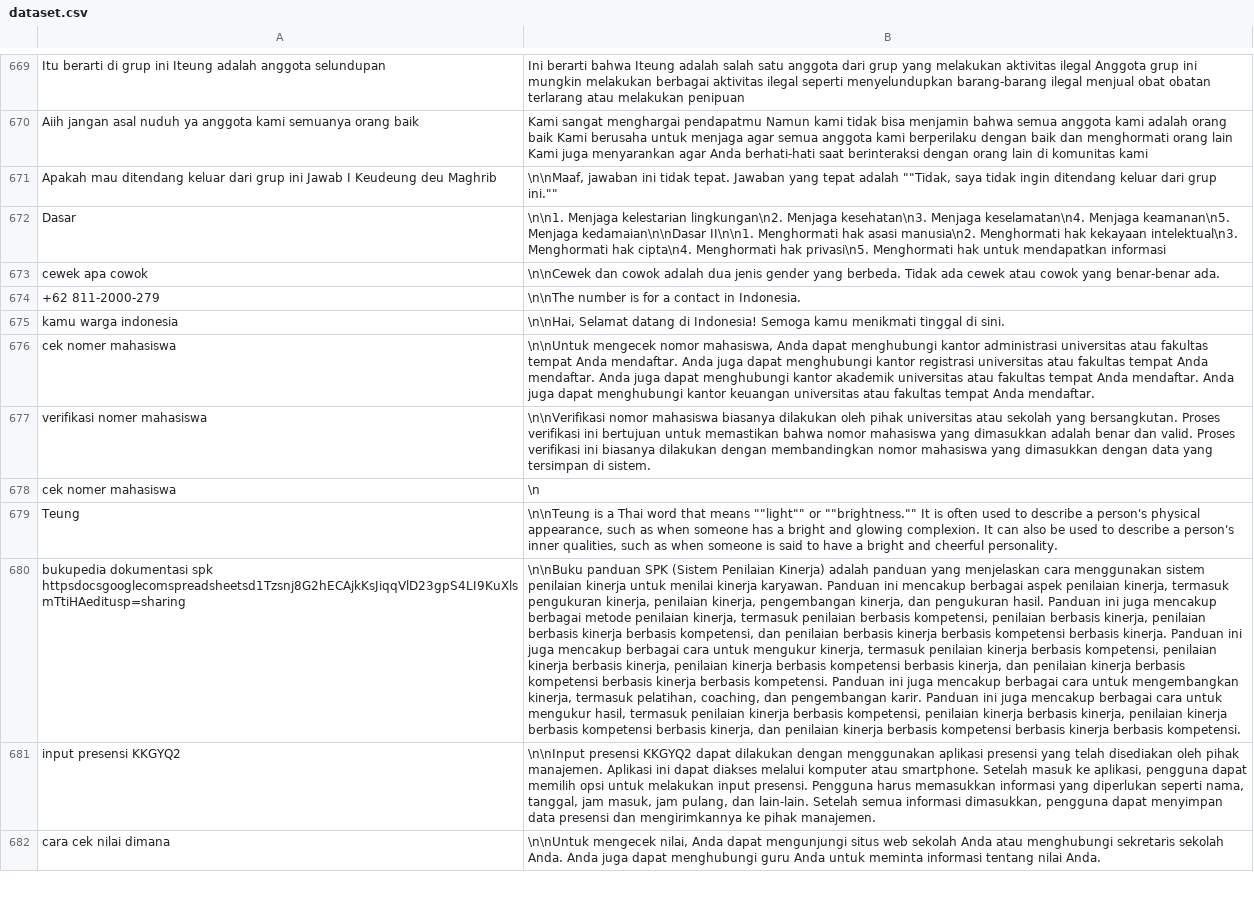
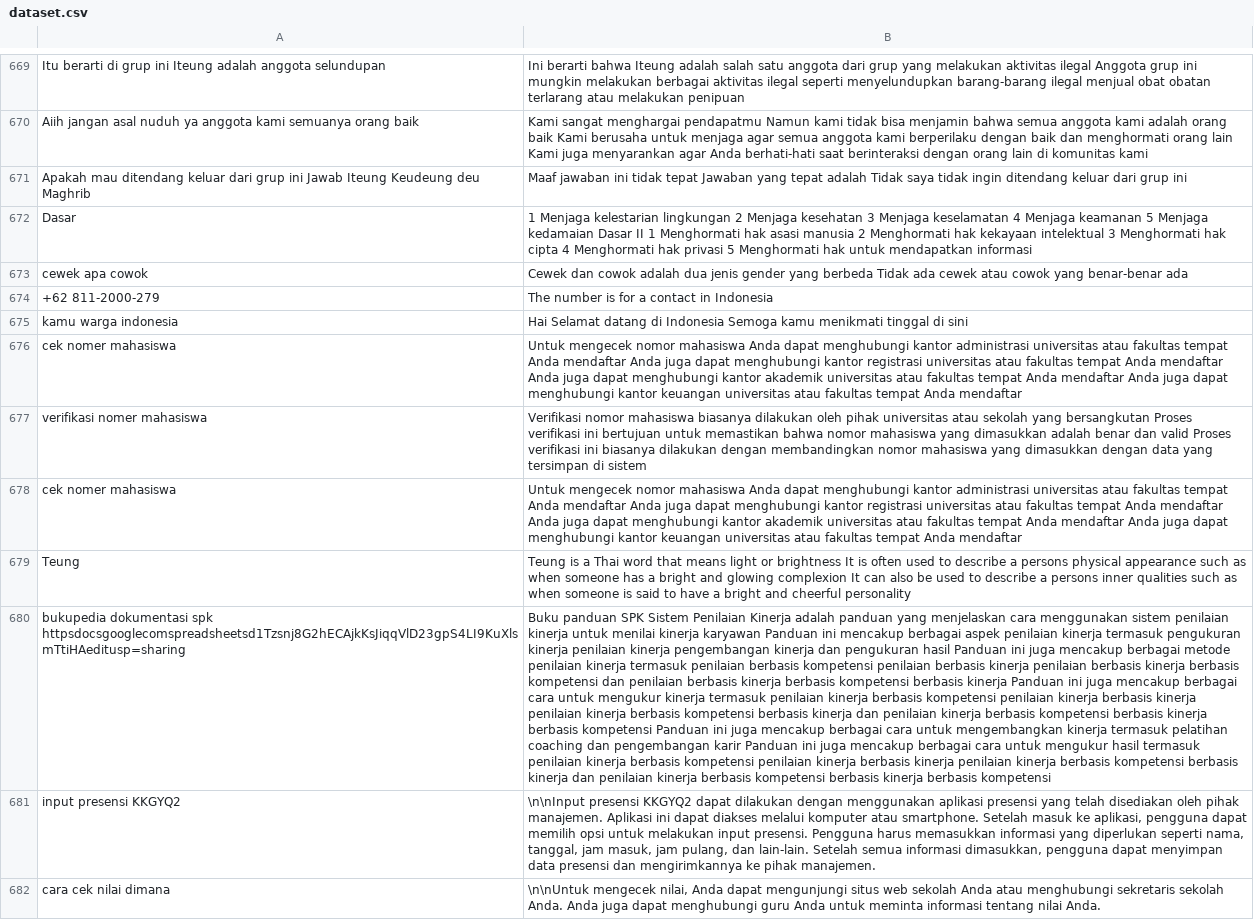
Before and after one commit to kimseokgis/ai-datasets, a CSV file: dataset/backup/Clean 12004 - 12754/dataset.csv, drawn as a sheet; only a part is shown, gaps mark what is left out; the diff names each change by its address in the sheet, - before the commit and + after, or states it on an @@ line.

Commit message:
clean dataset

```diff
--- a/dataset/backup/Clean 12004 - 12754/dataset.csv
+++ b/dataset/backup/Clean 12004 - 12754/dataset.csv
-A671: …ini Jawab I Keudeung deu…
+A671: …ini Jawab Iteung Keudeung deu…
-B671: \n\nMaaf, jawaban ini tidak tepat. Jawaban yang tepat adalah ""Tidak, saya tidak ingin ditendang keluar dari grup ini.""
+B671: Maaf jawaban ini tidak tepat Jawaban yang tepat adalah Tidak saya tidak ingin ditendang keluar dari grup ini
-B672: \n\n1. Menjaga kelestarian lingkungan\n2. Menjaga kesehatan\n3. Menjaga keselamatan\n4. Menjaga keamanan\n5. Menjaga kedamaian\n\nDasar II\n\n1. Menghormati hak asasi manusia\n2. Menghormati hak kekayaan intelektual\n3. Menghormati hak cipta\n4. Menghormati hak privasi\n5. Menghormati hak…
+B672: 1 Menjaga kelestarian lingkungan 2 Menjaga kesehatan 3 Menjaga keselamatan 4 Menjaga keamanan 5 Menjaga kedamaian Dasar II 1 Menghormati hak asasi manusia 2 Menghormati hak kekayaan intelektual 3 Menghormati hak cipta 4 Menghormati hak privasi 5 Menghormati hak…
-B673: \n\nCewek dan cowok adalah dua jenis gender yang berbeda. Tidak ada cewek atau cowok yang benar-benar ada.
+B673: Cewek dan cowok adalah dua jenis gender yang berbeda Tidak ada cewek atau cowok yang benar-benar ada
-B674: \n\nThe number is for a contact in Indonesia.
+B674: The number is for a contact in Indonesia
-B675: \n\nHai, Selamat datang di Indonesia! Semoga kamu menikmati tinggal di sini.
+B675: Hai Selamat datang di Indonesia Semoga kamu menikmati tinggal di sini
-B676: \n\nUntuk mengecek nomor mahasiswa, Anda dapat menghubungi kantor administrasi universitas atau fakultas tempat Anda mendaftar. Anda juga dapat menghubungi kantor registrasi universitas atau fakultas tempat Anda mendaftar. Anda juga dapat menghubungi kantor akademik universitas atau fakultas tempat Anda mendaftar. Anda juga dapat menghubungi kantor keuangan universitas atau fakultas tempat Anda mendaftar.
+B676: Untuk mengecek nomor mahasiswa Anda dapat menghubungi kantor administrasi universitas atau fakultas tempat Anda mendaftar Anda juga dapat menghubungi kantor registrasi universitas atau fakultas tempat Anda mendaftar Anda juga dapat menghubungi kantor akademik universitas atau fakultas tempat Anda mendaftar Anda juga dapat menghubungi kantor keuangan universitas atau fakultas tempat Anda mendaftar
-B677: \n\nVerifikasi nomor mahasiswa biasanya dilakukan oleh pihak universitas atau sekolah yang bersangkutan. Proses verifikasi ini bertujuan untuk memastikan bahwa nomor mahasiswa yang dimasukkan adalah benar dan valid. Proses verifikasi ini biasanya dilakukan dengan membandingkan nomor mahasiswa yang dimasukkan dengan data yang tersimpan di sistem.
+B677: Verifikasi nomor mahasiswa biasanya dilakukan oleh pihak universitas atau sekolah yang bersangkutan Proses verifikasi ini bertujuan untuk memastikan bahwa nomor mahasiswa yang dimasukkan adalah benar dan valid Proses verifikasi ini biasanya dilakukan dengan membandingkan nomor mahasiswa yang dimasukkan dengan data yang tersimpan di sistem
-B678: \n
+B678: Untuk mengecek nomor mahasiswa Anda dapat menghubungi kantor administrasi universitas atau fakultas tempat Anda mendaftar Anda juga dapat menghubungi kantor registrasi universitas atau fakultas tempat Anda mendaftar Anda juga dapat menghubungi kantor akademik universitas atau fakultas tempat Anda mendaftar Anda juga dapat menghubungi kantor keuangan universitas atau fakultas tempat Anda mendaftar
-B679: \n\nTeung is a Thai word that means ""light"" or ""brightness."" It is often used to describe a person's physical appearance, such as when someone has a bright and glowing complexion. It can also be used to describe a person's inner qualities, such as when someone is said to have a bright and cheerful personality.
+B679: Teung is a Thai word that means light or brightness It is often used to describe a persons physical appearance such as when someone has a bright and glowing complexion It can also be used to describe a persons inner qualities such as when someone is said to have a bright and cheerful personality
-B680: \n\nBuku panduan SPK (Sistem Penilaian Kinerja) adalah panduan yang menjelaskan cara menggunakan sistem penilaian kinerja untuk menilai kinerja karyawan. Panduan ini mencakup berbagai aspek penilaian kinerja, termasuk pengukuran kinerja, penilaian kinerja, pengembangan kinerja, dan pengukuran hasil. Panduan ini juga mencakup berbagai metode penilaian kinerja, termasuk penilaian berbasis kompetensi, penilaian berbasis kinerja, penilaian berbasis kinerja berbasis kompetensi, dan penilaian berbasis kinerja berbasis kompetensi berbasis kinerja. Panduan ini juga mencakup berbagai cara untuk mengukur kinerja, termasuk penilaian kinerja berbasis kompetensi, penilaian kinerja berbasis kinerja, penilaian kinerja berbasis kompetensi berbasis kinerja, dan penilaian kinerja berbasis kompetensi berbasis kinerja berbasis kompetensi. Panduan ini juga mencakup berbagai cara untuk mengembangkan kinerja, termasuk pelatihan, coaching, dan pengembangan karir. Panduan ini juga mencakup berbagai cara untuk mengukur hasil, termasuk penilaian kinerja berbasis kompetensi, penilaian kinerja berbasis kinerja, penilaian kinerja berbasis kompetensi berbasis kinerja, dan penilaian kinerja berbasis kompetensi berbasis kinerja berbasis kompetensi.
+B680: Buku panduan SPK Sistem Penilaian Kinerja adalah panduan yang menjelaskan cara menggunakan sistem penilaian kinerja untuk menilai kinerja karyawan Panduan ini mencakup berbagai aspek penilaian kinerja termasuk pengukuran kinerja penilaian kinerja pengembangan kinerja dan pengukuran hasil Panduan ini juga mencakup berbagai metode penilaian kinerja termasuk penilaian berbasis kompetensi penilaian berbasis kinerja penilaian berbasis kinerja berbasis kompetensi dan penilaian berbasis kinerja berbasis kompetensi berbasis kinerja Panduan ini juga mencakup berbagai cara untuk mengukur kinerja termasuk penilaian kinerja berbasis kompetensi penilaian kinerja berbasis kinerja penilaian kinerja berbasis kompetensi berbasis kinerja dan penilaian kinerja berbasis kompetensi berbasis kinerja berbasis kompetensi Panduan ini juga mencakup berbagai cara untuk mengembangkan kinerja termasuk pelatihan coaching dan pengembangan karir Panduan ini juga mencakup berbagai cara untuk mengukur hasil termasuk penilaian kinerja berbasis kompetensi penilaian kinerja berbasis kinerja penilaian kinerja berbasis kompetensi berbasis kinerja dan penilaian kinerja berbasis kompetensi berbasis kinerja berbasis kompetensi
```
